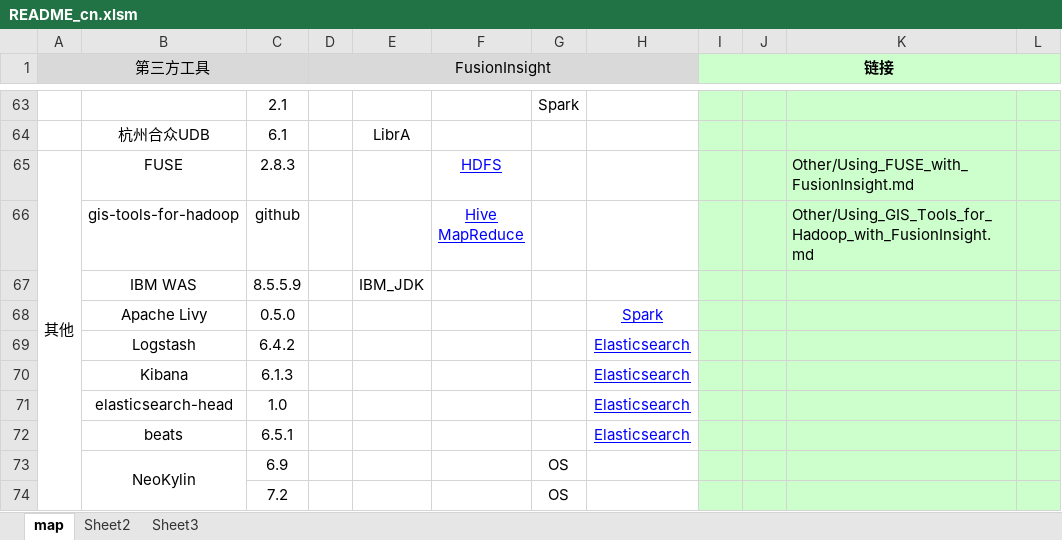
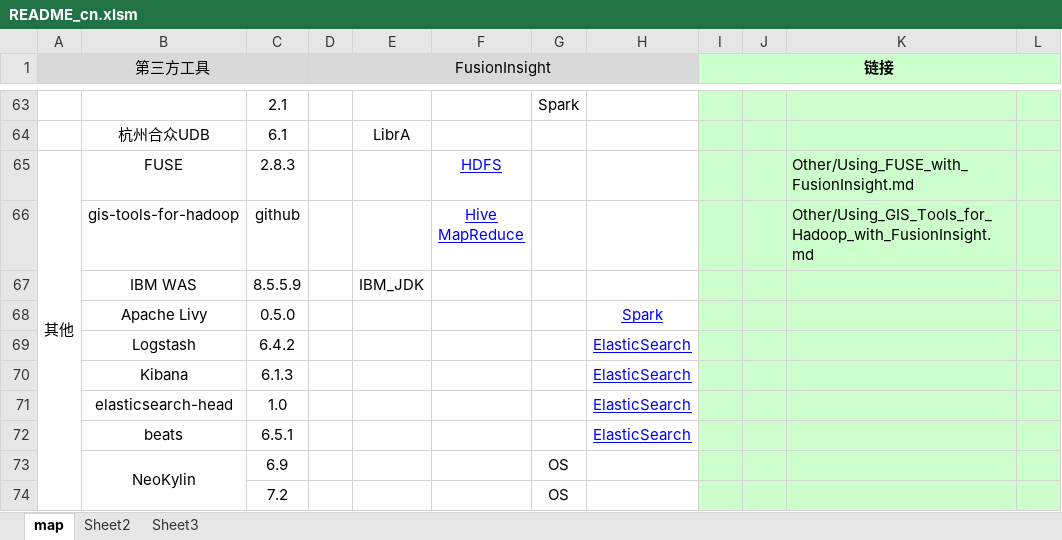
Before and after one commit to fusioninsight/ecosystem, an Excel workbook: zh-hans/README_cn.xlsm, sheet map, drawn as a sheet; only a part is shown, gaps mark what is left out; values as stored, in another font and other column widths than the file's, no borders; charts and pictures not drawn; the diff names each change by its address in the sheet, - before the commit and + after, or states it on an @@ line.

Commit message:
Update typo in ES connection Instruction

```diff
--- a/zh-hans/README_cn.xlsm (sheet map)
+++ b/zh-hans/README_cn.xlsm (sheet map)
-H69:H72: Elasticsearch
+H69:H72: ElasticSearch
```
Also changed, not shown: 1 other file.
